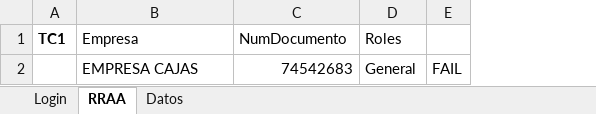
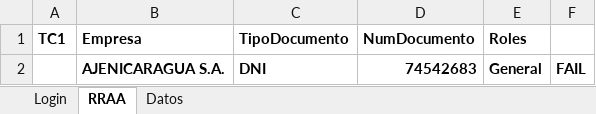
Before and after one commit to EulicesLopez/Web_automation_Wappe_AgenteMovistar, an Excel workbook: src/main/resources/excel/DATA_WAPPE_MOVISTAR.xlsx, sheet RRAA, drawn as a sheet; values as stored, in another font and other column widths than the file's, no borders; addresses are those after the commit; the diff names each change by its address in the sheet, - before the commit and + after, or states it on an @@ line.

Commit message:
Flujo actualizado crear RRAA 15/09

```diff
--- a/src/main/resources/excel/DATA_WAPPE_MOVISTAR.xlsx (sheet RRAA)
+++ b/src/main/resources/excel/DATA_WAPPE_MOVISTAR.xlsx (sheet RRAA)
+column C (TipoDocumento), row 2: DNI
-B1:B2 bold: off
+B1:B2 bold: on
-D1:E1 bold: off
+D1:E1 bold: on
-B2 (Empresa): EMPRESA CAJAS
+B2 (Empresa): AJENICARAGUA S.A.
-D2:F2 bold: off
+D2:F2 bold: on
```
Also changed, not shown: sheet Login, sheet Datos, 7 other files.
